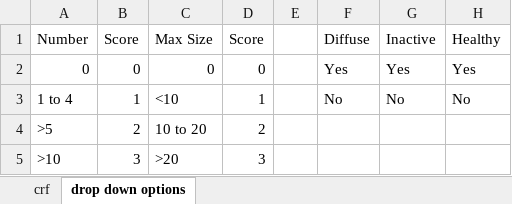
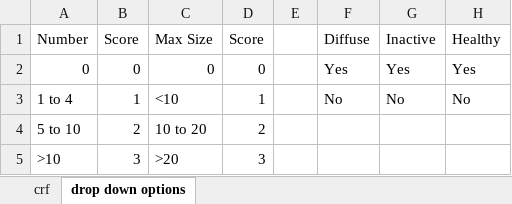
Before and after one commit to theo-barfoot/MALIMAR_labseg, an Excel workbook: crf_template.xlsx, sheet drop down options, drawn as a sheet; values as stored, in another font and other column widths than the file's, no borders; the diff names each change by its address in the sheet, - before the commit and + after, or states it on an @@ line.

```diff
--- a/crf_template.xlsx (sheet drop down options)
+++ b/crf_template.xlsx (sheet drop down options)
-A4 (Number): >5
+A4 (Number): 5 to 10
```
Also changed, not shown: 7 other files.
